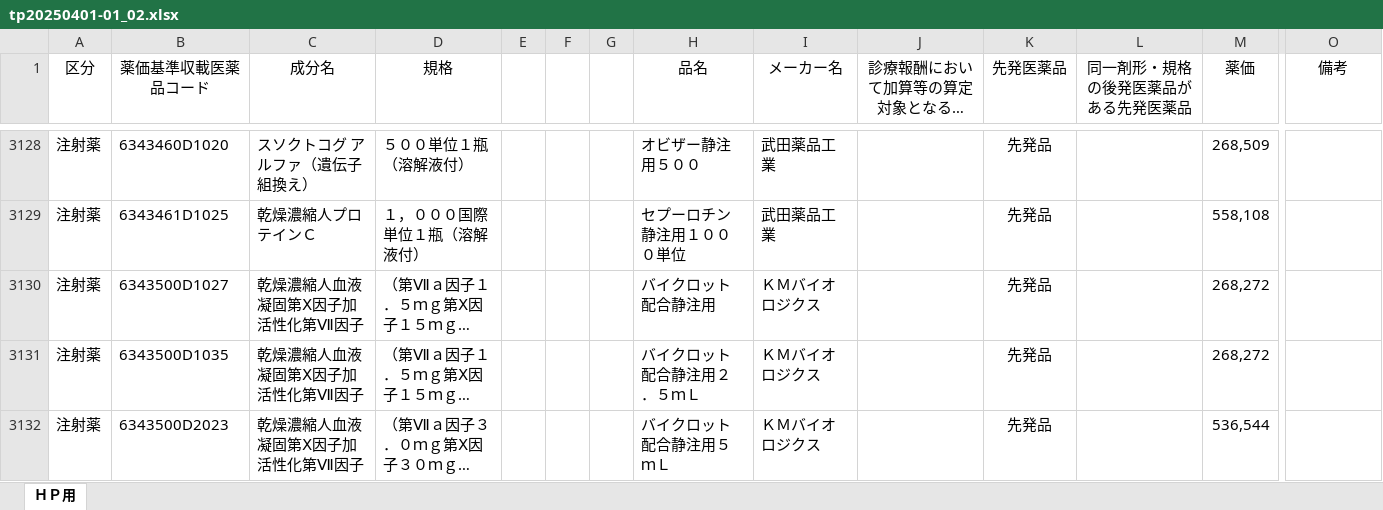
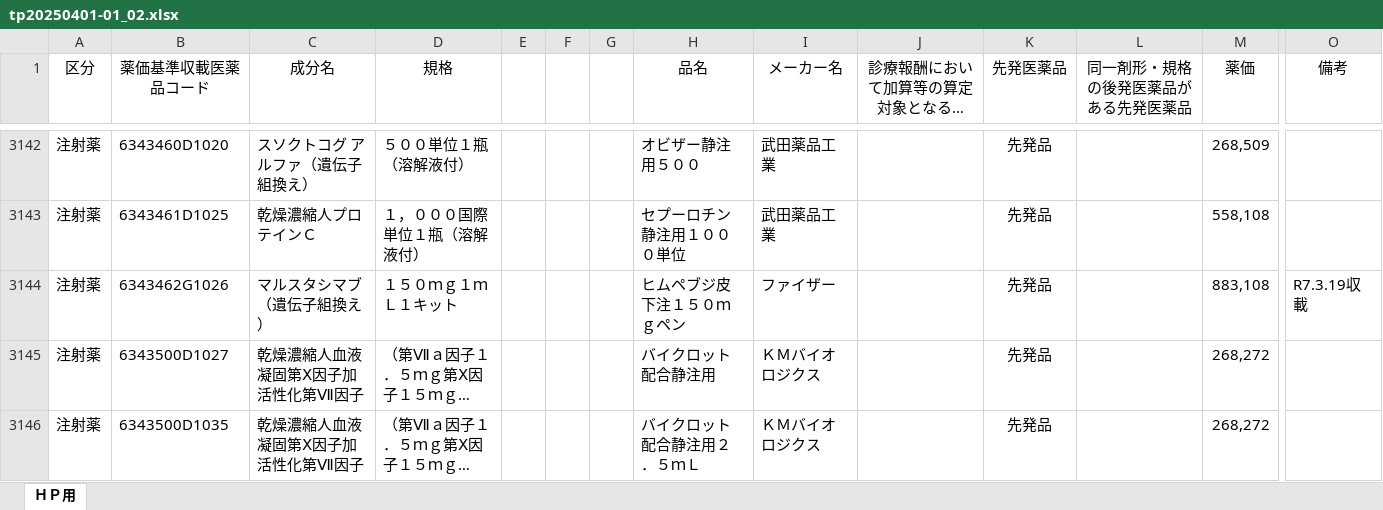
Before and after one commit to atelierMOMO/4d-component-ssk-master, an Excel workbook: DATA/tp20250401-01_02.xlsx, sheet ＨＰ用, drawn as a sheet; only a part is shown, gaps mark what is left out; the shorter side is filled out with more unchanged rows; long unchanged cells end in …; values as stored, in another font and other column widths than the file's, no borders; rows hold the shown columns only; the diff covers the shown part only; the diff names each change by its address in the sheet, - before the commit and + after, or states it on an @@ line.

```diff
--- a/DATA/tp20250401-01_02.xlsx (sheet ＨＰ用)
+++ b/DATA/tp20250401-01_02.xlsx (sheet ＨＰ用)
+row 3144: 注射薬 | 6343462G1026 | マルスタシマブ（遺伝子組換え） | １５０ｍｇ１ｍＬ１キット |  |  |  | ヒムペブジ皮下注１５０ｍｇペン | ファイザー |  | 先発品 |  | 883,108 | R7.3.19収載
```
Also changed, not shown: 14 added rows elsewhere in this sheet, 3 other files.
